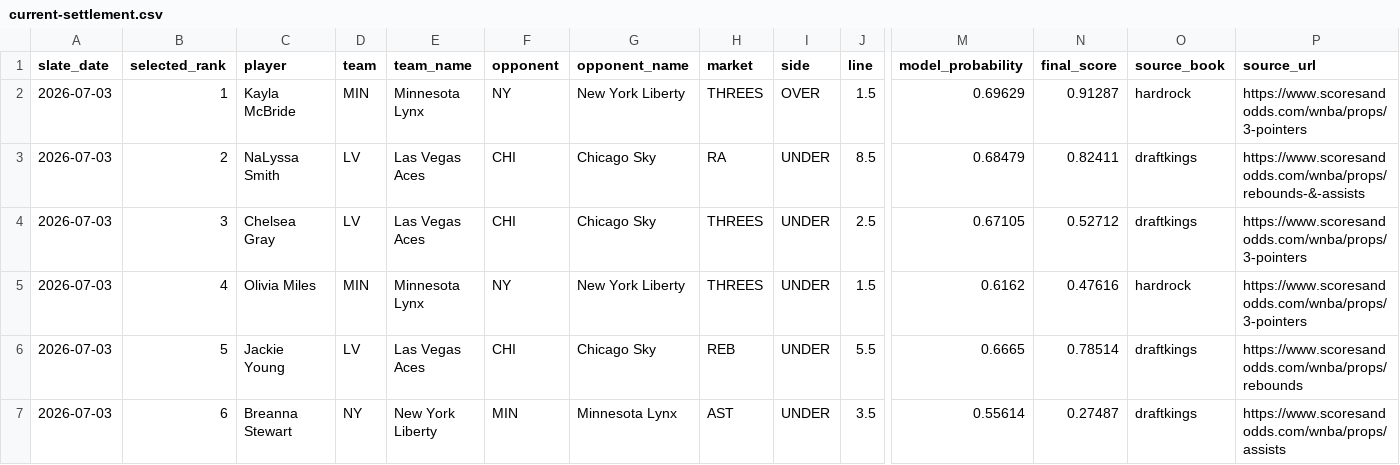
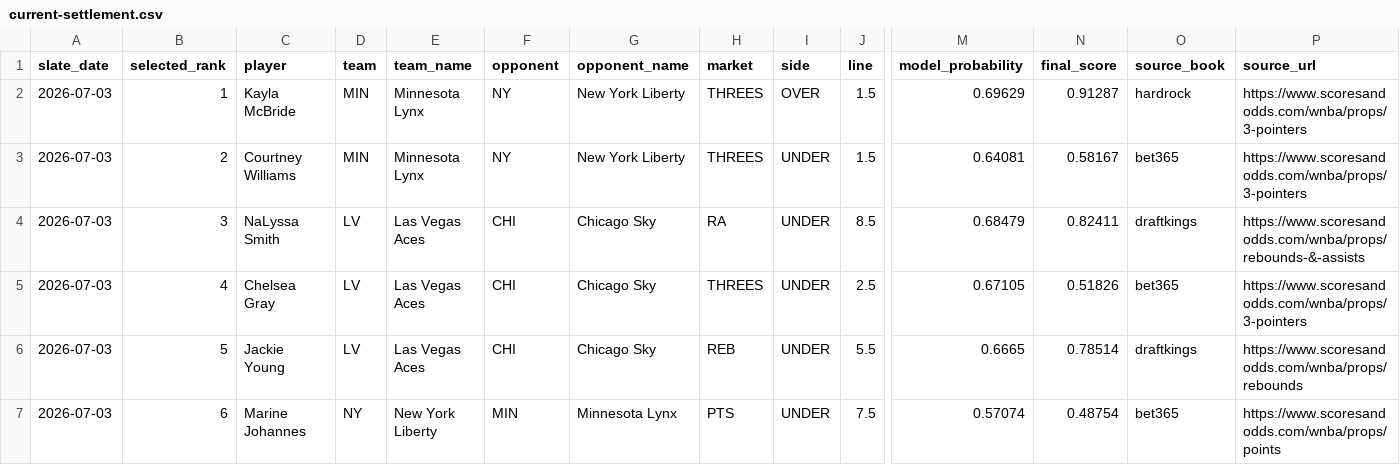
Before and after one commit to testqgw/SCP, a CSV file: wnba/output/current-settlement.csv, drawn as a sheet; only a part is shown, gaps mark what is left out; the diff names each change by its address in the sheet, - before the commit and + after, or states it on an @@ line.

```diff
--- a/wnba/output/current-settlement.csv
+++ b/wnba/output/current-settlement.csv
-C3 (player): NaLyssa Smith
+C3 (player): Courtney Williams
-D3 (team): LV
+D3 (team): MIN
-E3 (team_name): Las Vegas Aces
+E3 (team_name): Minnesota Lynx
-F3 (opponent): CHI
+F3 (opponent): NY
-G3 (opponent_name): Chicago Sky
+G3 (opponent_name): New York Liberty
-H3 (market): RA
+H3 (market): THREES
-J3 (line): 8.5
+J3 (line): 1.5
-M3 (model_probability): 0.68479
+M3 (model_probability): 0.64081
-N3 (final_score): 0.82411
+N3 (final_score): 0.58167
-O3 (source_book): draftkings
+O3 (source_book): bet365
-P3 (source_url): https://www.scoresandodds.com/wnba/props/rebounds-&-assists
+P3 (source_url): https://www.scoresandodds.com/wnba/props/3-pointers
-C4 (player): Chelsea Gray
+C4 (player): NaLyssa Smith
-H4 (market): THREES
+H4 (market): RA
-J4 (line): 2.5
+J4 (line): 8.5
-M4 (model_probability): 0.67105
+M4 (model_probability): 0.68479
-N4 (final_score): 0.52712
+N4 (final_score): 0.82411
-P4 (source_url): https://www.scoresandodds.com/wnba/props/3-pointers
+P4 (source_url): https://www.scoresandodds.com/wnba/props/rebounds-&-assists
-C5 (player): Olivia Miles
+C5 (player): Chelsea Gray
-D5 (team): MIN
+D5 (team): LV
-E5 (team_name): Minnesota Lynx
+E5 (team_name): Las Vegas Aces
-F5 (opponent): NY
+F5 (opponent): CHI
-G5 (opponent_name): New York Liberty
+G5 (opponent_name): Chicago Sky
-J5 (line): 1.5
+J5 (line): 2.5
-M5 (model_probability): 0.6162
+M5 (model_probability): 0.67105
-N5 (final_score): 0.47616
+N5 (final_score): 0.51826
-O5 (source_book): hardrock
+O5 (source_book): bet365
-C7 (player): Breanna Stewart
+C7 (player): Marine Johannes
-H7 (market): AST
+H7 (market): PTS
-J7 (line): 3.5
+J7 (line): 7.5
-M7 (model_probability): 0.55614
+M7 (model_probability): 0.57074
-N7 (final_score): 0.27487
+N7 (final_score): 0.48754
-O7 (source_book): draftkings
+O7 (source_book): bet365
-P7 (source_url): https://www.scoresandodds.com/wnba/props/assists
+P7 (source_url): https://www.scoresandodds.com/wnba/props/points
```
Also changed, not shown: wnba/data/current/expanded_board_2026-07-03.csv, wnba/output/current-card.csv, 5 other files.
